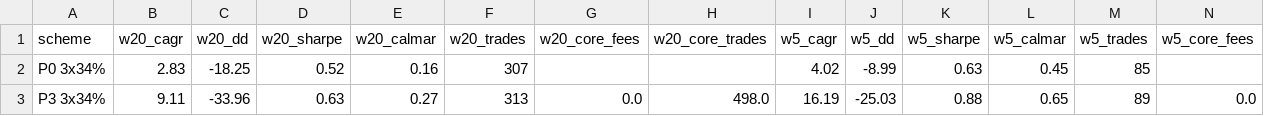
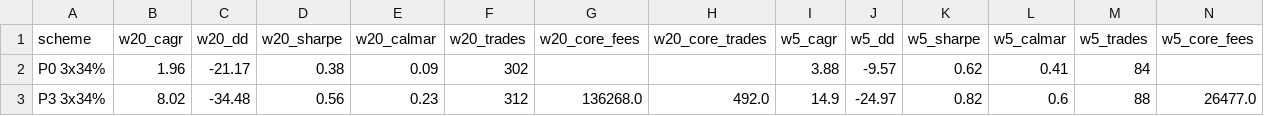
Before and after one commit to shimitsu123/public, a CSV file: quant_breakout/var/out/allocation_JP.csv, drawn as a sheet; only a part is shown; the diff covers the shown part only; the diff names each change by its address in the sheet, - before the commit and + after, or states it on an @@ line.

```diff
--- a/quant_breakout/var/out/allocation_JP.csv
+++ b/quant_breakout/var/out/allocation_JP.csv
-B2 (w20_cagr): 2.83
+B2 (w20_cagr): 1.96
-C2 (w20_dd): -18.25
+C2 (w20_dd): -21.17
-D2 (w20_sharpe): 0.52
+D2 (w20_sharpe): 0.38
-E2 (w20_calmar): 0.16
+E2 (w20_calmar): 0.09
-F2 (w20_trades): 307
+F2 (w20_trades): 302
-I2 (w5_cagr): 4.02
+I2 (w5_cagr): 3.88
-J2 (w5_dd): -8.99
+J2 (w5_dd): -9.57
-K2 (w5_sharpe): 0.63
+K2 (w5_sharpe): 0.62
-L2 (w5_calmar): 0.45
+L2 (w5_calmar): 0.41
-M2 (w5_trades): 85
+M2 (w5_trades): 84
-B3 (w20_cagr): 9.11
+B3 (w20_cagr): 8.02
-C3 (w20_dd): -33.96
+C3 (w20_dd): -34.48
-D3 (w20_sharpe): 0.63
+D3 (w20_sharpe): 0.56
-E3 (w20_calmar): 0.27
+E3 (w20_calmar): 0.23
-F3 (w20_trades): 313
+F3 (w20_trades): 312
-G3 (w20_core_fees): 0.0
+G3 (w20_core_fees): 136268.0
-H3 (w20_core_trades): 498.0
+H3 (w20_core_trades): 492.0
-I3 (w5_cagr): 16.19
+I3 (w5_cagr): 14.9
-J3 (w5_dd): -25.03
+J3 (w5_dd): -24.97
-K3 (w5_sharpe): 0.88
+K3 (w5_sharpe): 0.82
-L3 (w5_calmar): 0.65
+L3 (w5_calmar): 0.6
-M3 (w5_trades): 89
+M3 (w5_trades): 88
-N3 (w5_core_fees): 0.0
+N3 (w5_core_fees): 26477.0
```
Also changed, not shown: 129 edited cells elsewhere in this file, 5 other files.
